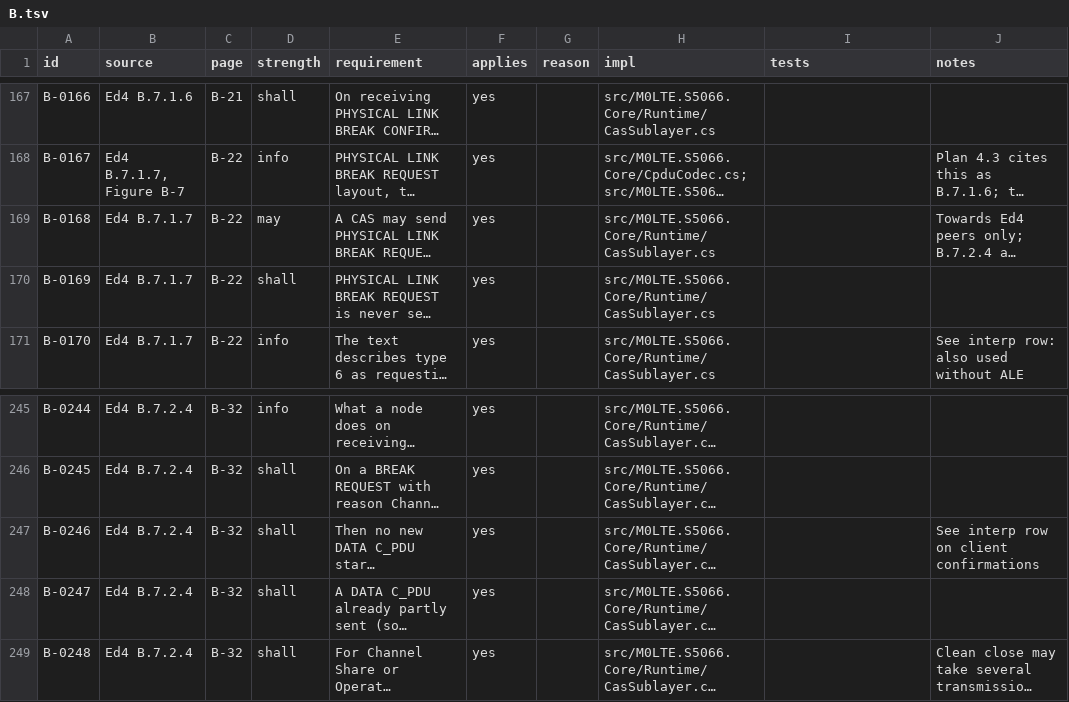
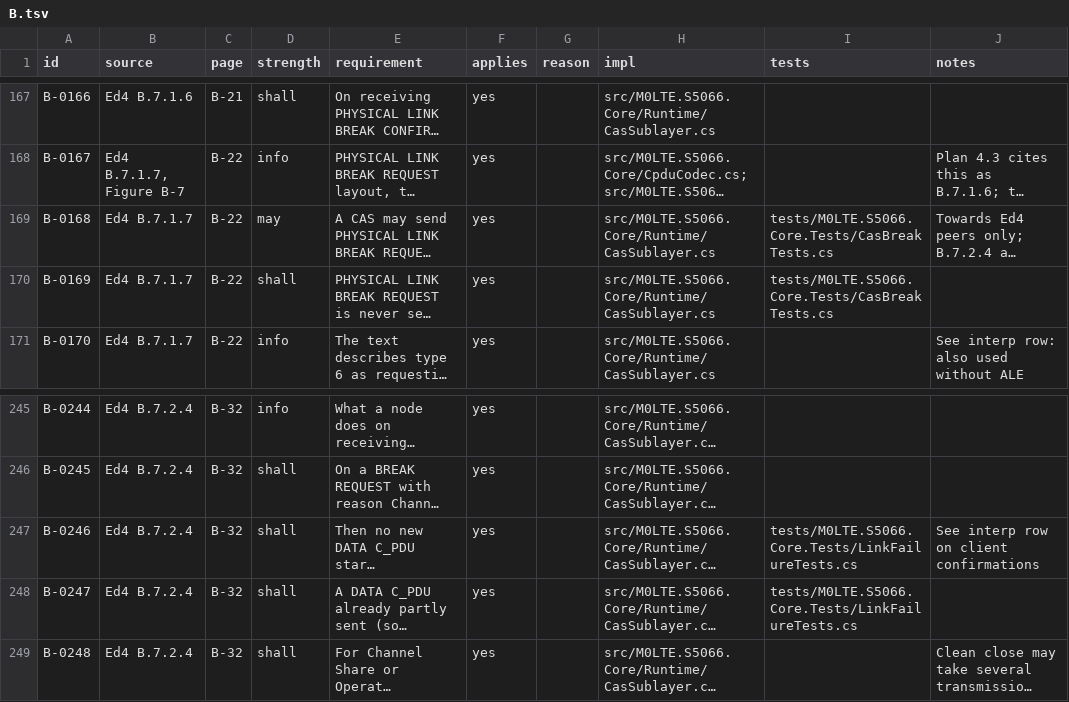
Before and after one commit to M0LTE/s5066-conformance, a TSV file: matrix/B.tsv, drawn as a sheet; only a part is shown, gaps mark what is left out; long unchanged cells end in …; the diff names each change by its address in the sheet, - before the commit and + after, or states it on an @@ line.

```diff
--- a/matrix/B.tsv
+++ b/matrix/B.tsv
-I169:I170 (tests): (empty)
+I169:I170 (tests): tests/M0LTE.S5066.Core.Tests/CasBreakTests.cs
-I247:I248 (tests): (empty)
+I247:I248 (tests): tests/M0LTE.S5066.Core.Tests/LinkFailureTests.cs
```
Also changed, not shown: matrix/C.tsv, 2 other files.
